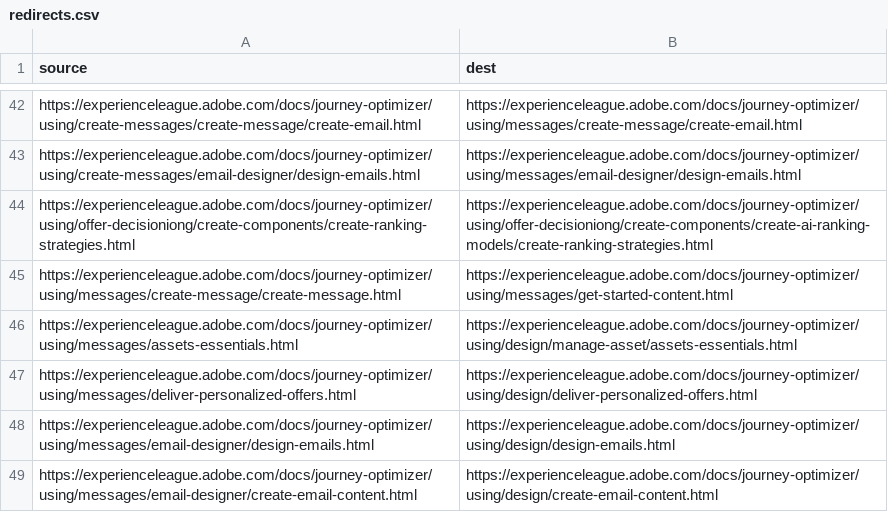
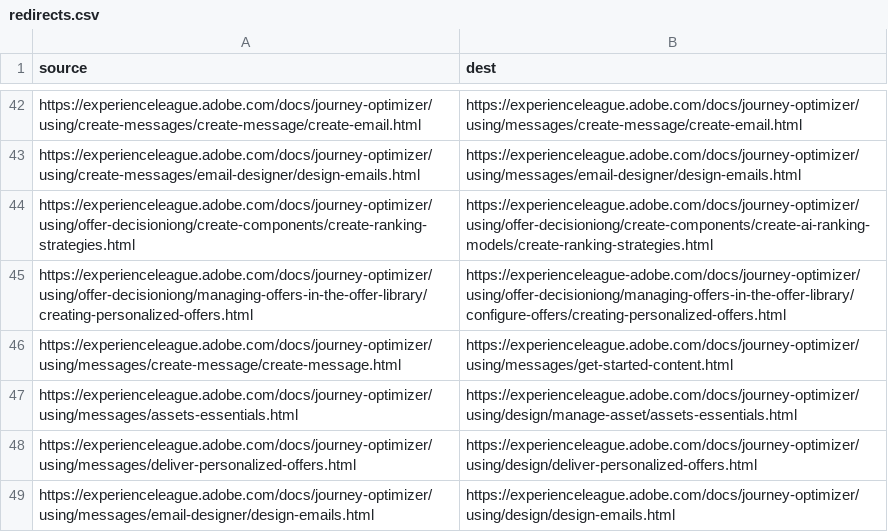
Before and after one commit to AdobeDocs/journey-optimizer.it-IT, a CSV file: redirects.csv, drawn as a sheet; only a part is shown, gaps mark what is left out; the shorter side is filled out with more unchanged rows.

```diff
--- a/redirects.csv
+++ b/redirects.csv
@@ -44,2 +44,3 @@ https://experienceleague.adobe.com/docs/journey-optimizer/using/create-messages/
 https://experienceleague.adobe.com/docs/journey-optimizer/using/offer-decisioniong/create-components/create-ranking-strategies.html,https://experienceleague.adobe.com/docs/journey-optimizer/using/offer-decisioniong/create-components/create-ai-ranking-models/create-ranking-strategies.html
+https://experienceleague.adobe.com/docs/journey-optimizer/using/offer-decisioniong/managing-offers-in-the-offer-library/creating-personalized-offers.html,https://experienceleague-adobe.com/docs/journey-optimizer/using/offer-decisioniong/managing-offers-in-the-offer-library/configure-offers/creating-personalized-offers.html
 https://experienceleague.adobe.com/docs/journey-optimizer/using/messages/create-message/create-message.html,https://experienceleague.adobe.com/docs/journey-optimizer/using/messages/get-started-content.html
```
Also changed, not shown: 10 other files.
